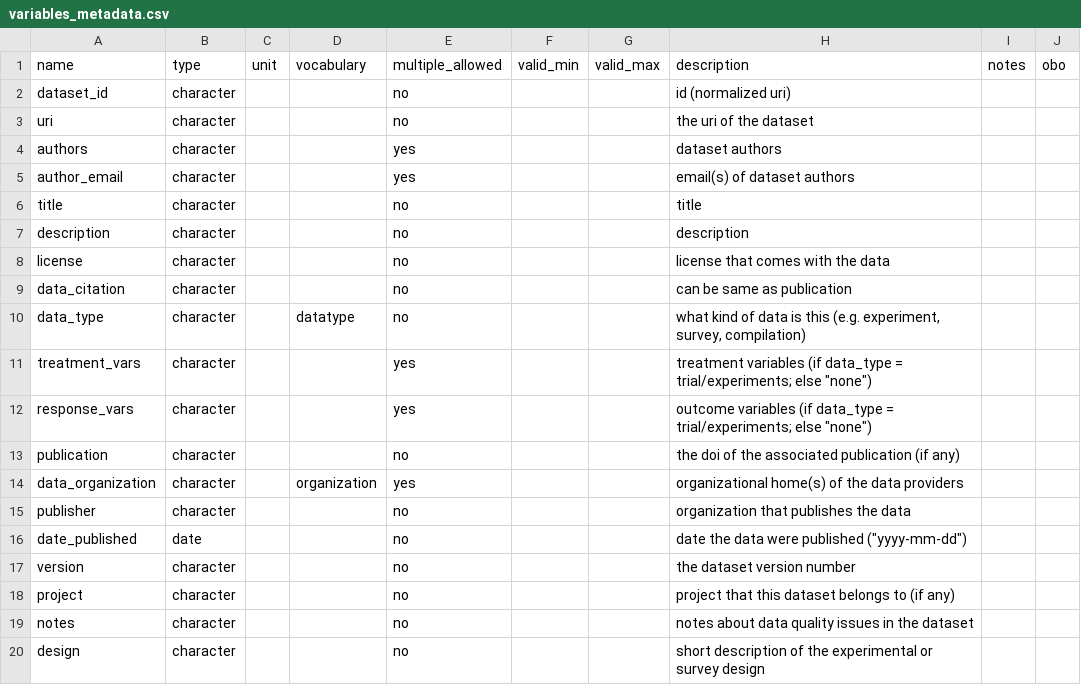
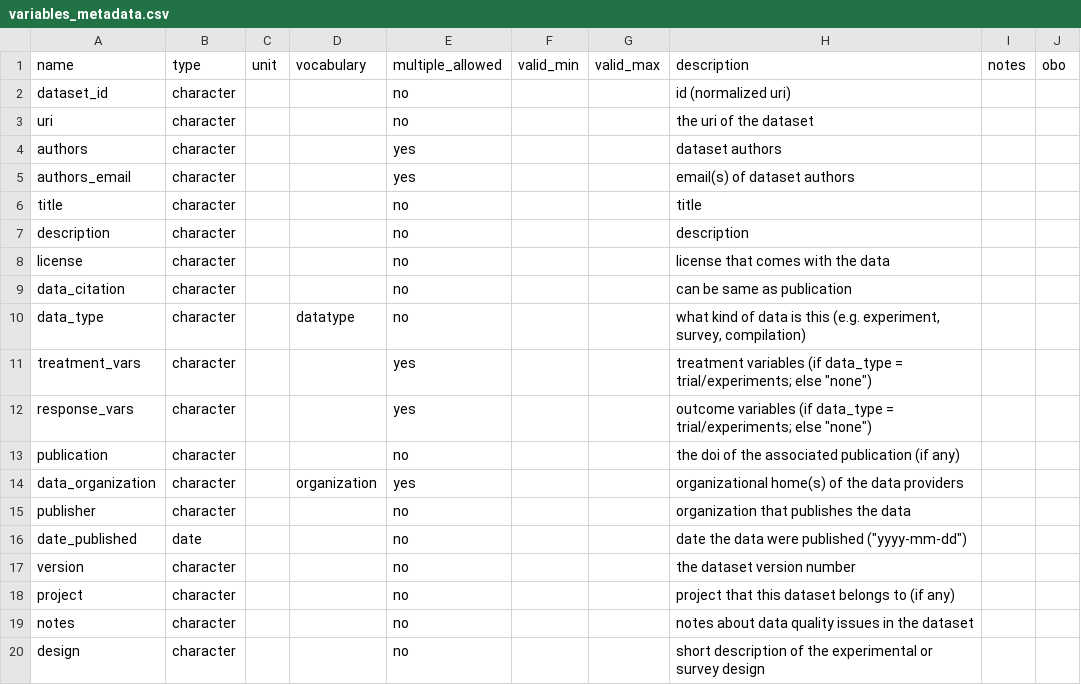
Before and after one commit to controvoc/terminag, a CSV file: variables/variables_metadata.csv, drawn as a sheet.

```diff
--- a/variables/variables_metadata.csv
+++ b/variables/variables_metadata.csv
@@ -4,3 +4,3 @@ uri,character,,,no,,,the uri of the dataset,,
 authors,character,,,yes,,,dataset authors,,
-author_email,character,,,yes,,,email(s) of dataset authors,,
+authors_email,character,,,yes,,,email(s) of dataset authors,,
 title,character,,,no,,,title,,
```
